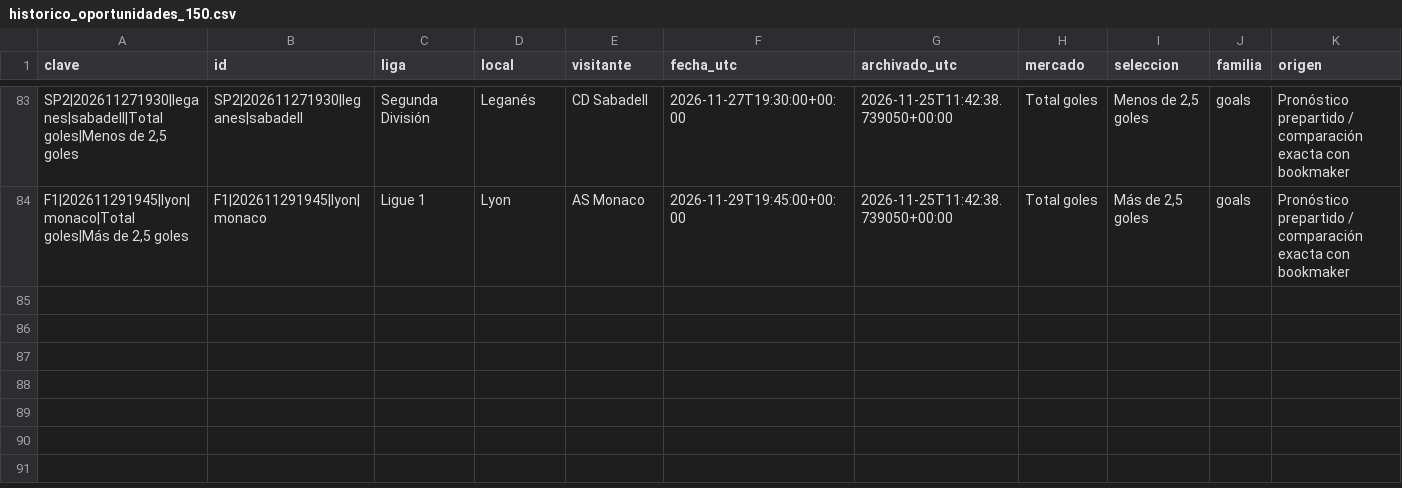
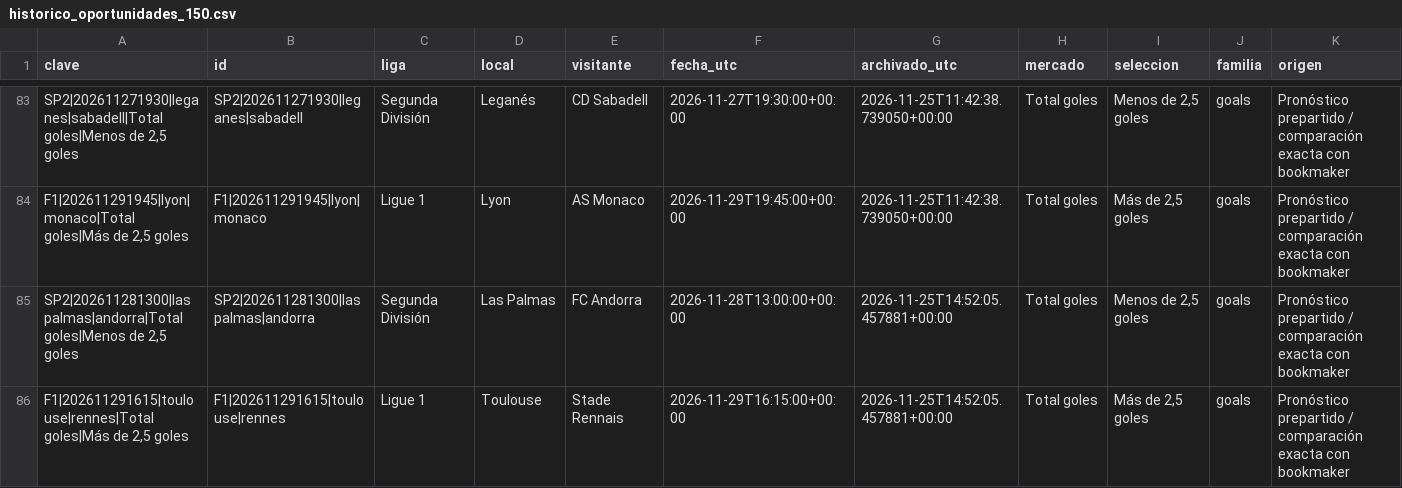
Before and after one commit to rasekes86/football-ai-lab, a CSV file: output/historico_oportunidades_150.csv, drawn as a sheet; only a part is shown, gaps mark what is left out; rows hold the shown columns only; the diff names each change by its address in the sheet, - before the commit and + after, or states it on an @@ line.

```diff
--- a/output/historico_oportunidades_150.csv
+++ b/output/historico_oportunidades_150.csv
+row 85: SP2|202611281300|las palmas|andorra|Total goles|Menos de 2,5 goles | SP2|202611281300|las palmas|andorra | Segunda División | Las Palmas | FC Andorra | 2026-11-28T13:00:00+00:00 | 2026-11-25T14:52:05.457881+00:00 | Total goles | Menos de 2,5 goles | goals | Pronóstico prepartido / comparación exacta con bookmaker
+row 86: F1|202611291615|toulouse|rennes|Total goles|Más de 2,5 goles | F1|202611291615|toulouse|rennes | Ligue 1 | Toulouse | Stade Rennais | 2026-11-29T16:15:00+00:00 | 2026-11-25T14:52:05.457881+00:00 | Total goles | Más de 2,5 goles | goals | Pronóstico prepartido / comparación exacta con bookmaker
```
Also changed, not shown: output/historico_cuotas_top3.csv, output/mercados.csv, 29 other files.
